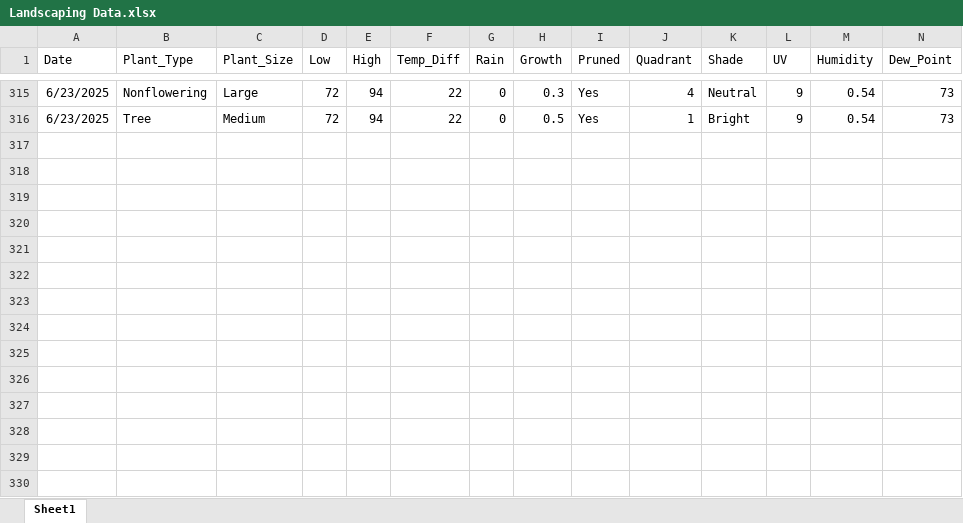
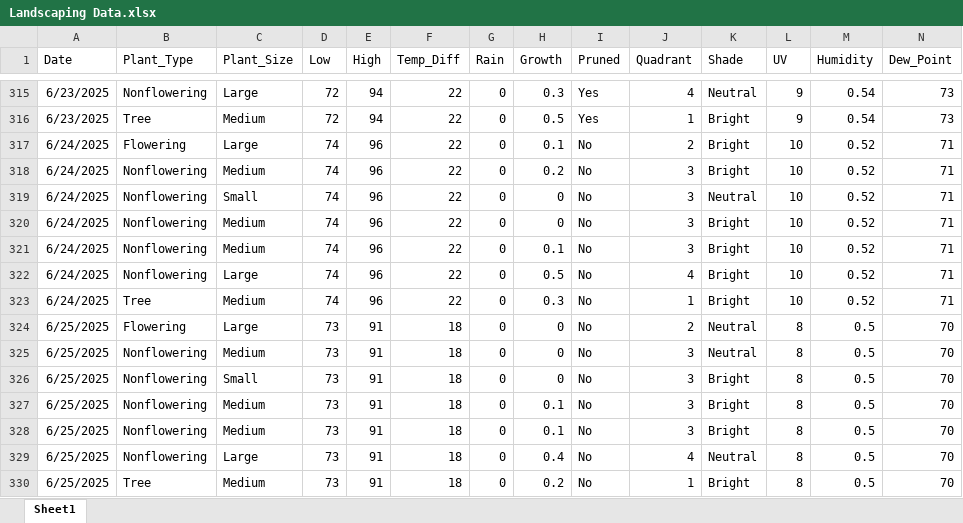
Before and after one commit to WVF-1/Summer-Research-Project, an Excel workbook: Landscaping Data.xlsx, sheet Sheet1, drawn as a sheet; only a part is shown, gaps mark what is left out; values as stored, in another font and other column widths than the file's, no borders; rows hold the shown columns only; the diff names each change by its address in the sheet, - before the commit and + after, or states it on an @@ line.

Commit message:
Add files via upload

```diff
--- a/Landscaping Data.xlsx (sheet Sheet1)
+++ b/Landscaping Data.xlsx (sheet Sheet1)
+row 317: 6/24/2025 | Flowering | Large | 74 | 96 | 22 | 0 | 0.1 | No | 2 | Bright | 10 | 0.52 | 71
+row 318: 6/24/2025 | Nonflowering | Medium | 74 | 96 | 22 | 0 | 0.2 | No | 3 | Bright | 10 | 0.52 | 71
+row 319: 6/24/2025 | Nonflowering | Small | 74 | 96 | 22 | 0 | 0 | No | 3 | Neutral | 10 | 0.52 | 71
+row 320: 6/24/2025 | Nonflowering | Medium | 74 | 96 | 22 | 0 | 0 | No | 3 | Bright | 10 | 0.52 | 71
+row 321: 6/24/2025 | Nonflowering | Medium | 74 | 96 | 22 | 0 | 0.1 | No | 3 | Bright | 10 | 0.52 | 71
+row 322: 6/24/2025 | Nonflowering | Large | 74 | 96 | 22 | 0 | 0.5 | No | 4 | Bright | 10 | 0.52 | 71
+row 323: 6/24/2025 | Tree | Medium | 74 | 96 | 22 | 0 | 0.3 | No | 1 | Bright | 10 | 0.52 | 71
+row 324: 6/25/2025 | Flowering | Large | 73 | 91 | 18 | 0 | 0 | No | 2 | Neutral | 8 | 0.5 | 70
+row 325: 6/25/2025 | Nonflowering | Medium | 73 | 91 | 18 | 0 | 0 | No | 3 | Neutral | 8 | 0.5 | 70
+row 326: 6/25/2025 | Nonflowering | Small | 73 | 91 | 18 | 0 | 0 | No | 3 | Bright | 8 | 0.5 | 70
+row 327: 6/25/2025 | Nonflowering | Medium | 73 | 91 | 18 | 0 | 0.1 | No | 3 | Bright | 8 | 0.5 | 70
+row 328: 6/25/2025 | Nonflowering | Medium | 73 | 91 | 18 | 0 | 0.1 | No | 3 | Bright | 8 | 0.5 | 70
+row 329: 6/25/2025 | Nonflowering | Large | 73 | 91 | 18 | 0 | 0.4 | No | 4 | Neutral | 8 | 0.5 | 70
+row 330: 6/25/2025 | Tree | Medium | 73 | 91 | 18 | 0 | 0.2 | No | 1 | Bright | 8 | 0.5 | 70
```
